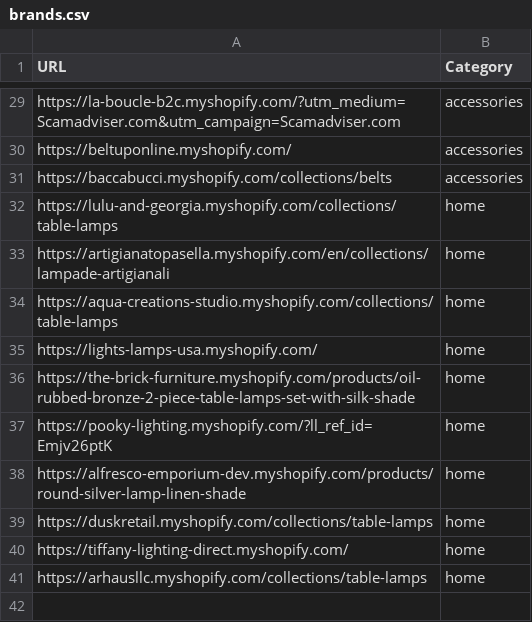
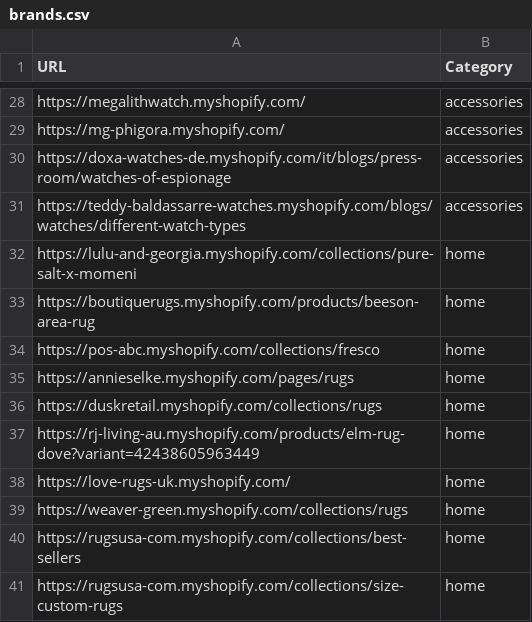
Before and after one commit to LOOKALIKE-AI/Leads, a CSV file: brands.csv, drawn as a sheet; only a part is shown, gaps mark what is left out; addresses are those after the commit; the diff covers the shown part only; the diff names each change by its address in the sheet, - before the commit and + after, or states it on an @@ line.

```diff
--- a/brands.csv
+++ b/brands.csv
-A28 (URL): https://la-boucle-b2c.myshopify.com/?utm_medium=Scamadviser.com&utm_campaign=Scamadviser.com
+A28 (URL): https://megalithwatch.myshopify.com/
-A29 (URL): https://beltuponline.myshopify.com/
+A29 (URL): https://mg-phigora.myshopify.com/
+row 30: https://doxa-watches-de.myshopify.com/it/blogs/press-room/watches-of-espionage | accessories
-A31 (URL): https://baccabucci.myshopify.com/collections/belts
+A31 (URL): https://teddy-baldassarre-watches.myshopify.com/blogs/watches/different-watch-types
-A32 (URL): https://lulu-and-georgia.myshopify.com/collections/table-lamps
+A32 (URL): https://lulu-and-georgia.myshopify.com/collections/pure-salt-x-momeni
-A33 (URL): https://artigianatopasella.myshopify.com/en/collections/lampade-artigianali
+A33 (URL): https://boutiquerugs.myshopify.com/products/beeson-area-rug
-A34 (URL): https://aqua-creations-studio.myshopify.com/collections/table-lamps
+A34 (URL): https://pos-abc.myshopify.com/collections/fresco
-A35 (URL): https://lights-lamps-usa.myshopify.com/
+A35 (URL): https://annieselke.myshopify.com/pages/rugs
-A36 (URL): https://the-brick-furniture.myshopify.com/products/oil-rubbed-bronze-2-piece-table-lamps-set-with-silk-shade
+A36 (URL): https://duskretail.myshopify.com/collections/rugs
-A37 (URL): https://pooky-lighting.myshopify.com/?ll_ref_id=Emjv26ptK
+A37 (URL): https://rj-living-au.myshopify.com/products/elm-rug-dove?variant=42438605963449
-A38 (URL): https://alfresco-emporium-dev.myshopify.com/products/round-silver-lamp-linen-shade
+A38 (URL): https://love-rugs-uk.myshopify.com/
-A39 (URL): https://duskretail.myshopify.com/collections/table-lamps
+A39 (URL): https://weaver-green.myshopify.com/collections/rugs
-A40 (URL): https://tiffany-lighting-direct.myshopify.com/
+A40 (URL): https://rugsusa-com.myshopify.com/collections/best-sellers
-A41 (URL): https://arhausllc.myshopify.com/collections/table-lamps
+A41 (URL): https://rugsusa-com.myshopify.com/collections/size-custom-rugs
```
Also changed, not shown: 1 removed row and 26 edited cells elsewhere in this file, leads.csv.
